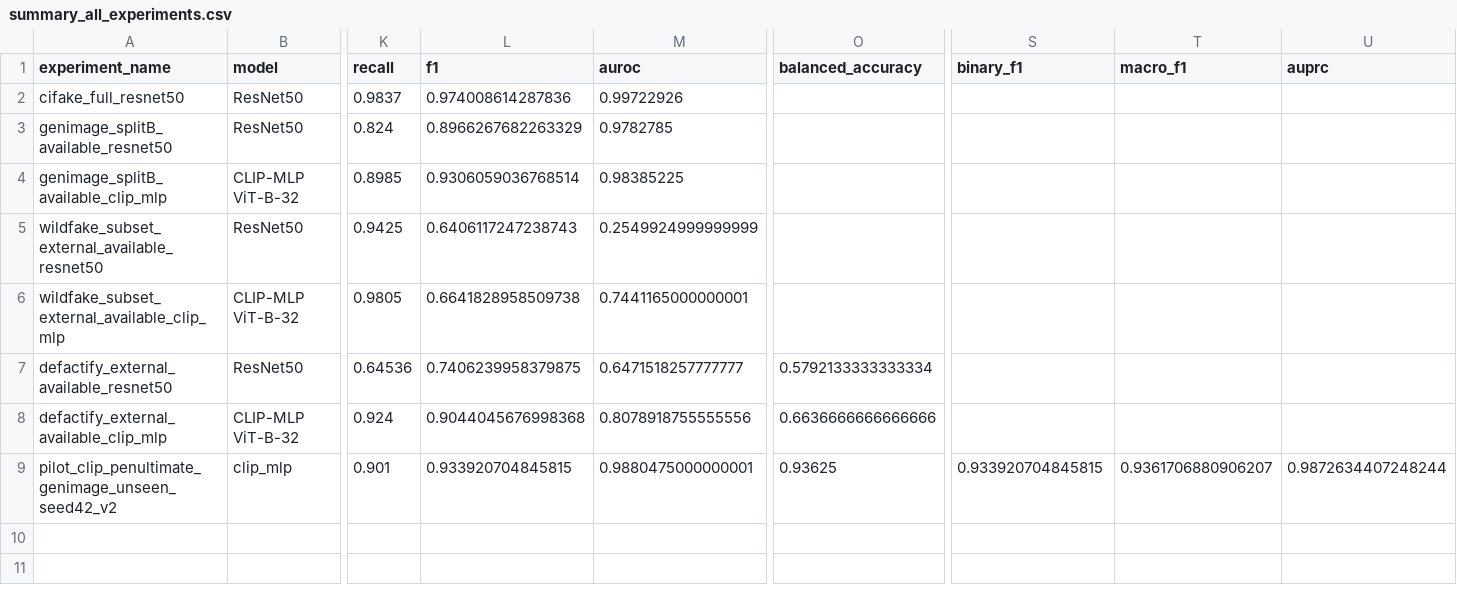
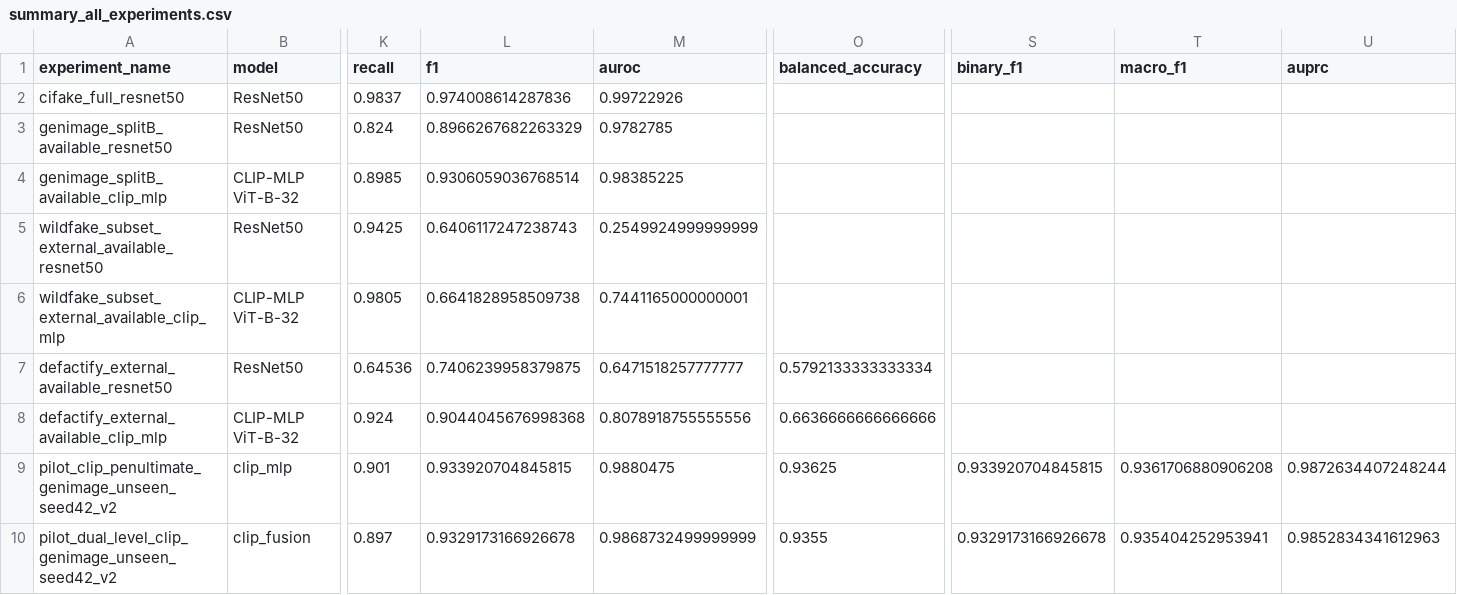
Before and after one commit to astrid403/RobustAIGCDetection_baseline, a CSV file: outputs/metrics/summary_all_experiments.csv, drawn as a sheet; only a part is shown, gaps mark what is left out; rows hold the shown columns only; the diff names each change by its address in the sheet, - before the commit and + after, or states it on an @@ line.

Commit message:
exp: record dual-level CLIP seed-42 pilot

```diff
--- a/outputs/metrics/summary_all_experiments.csv
+++ b/outputs/metrics/summary_all_experiments.csv
-M9 (auroc): 0.9880475000000001
+M9 (auroc): 0.9880475
-T9 (macro_f1): 0.9361706880906207
+T9 (macro_f1): 0.9361706880906208
+row 10: pilot_dual_level_clip_genimage_unseen_seed42_v2 | clip_fusion | 0.897 | 0.9329173166926678 | 0.9868732499999999 | 0.9355 | 0.9329173166926678 | 0.935404252953941 | 0.9852834341612963
```
Also changed, not shown: 3 other files.
